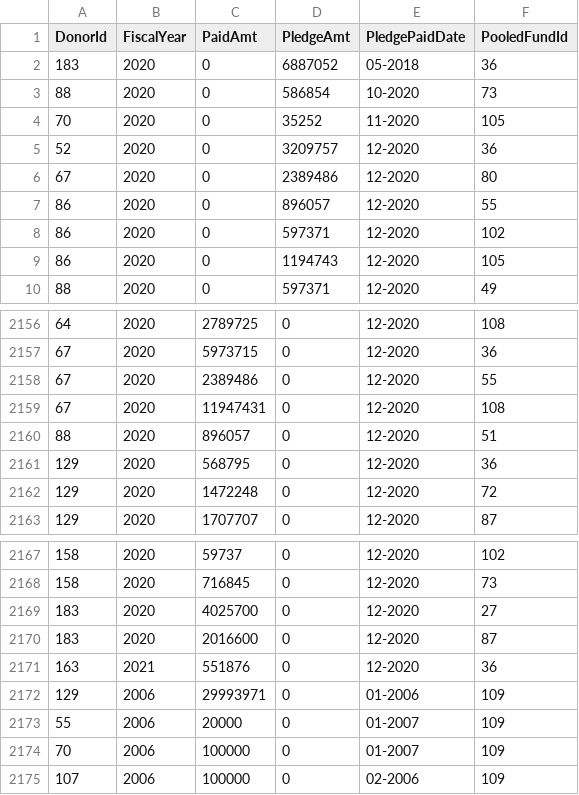
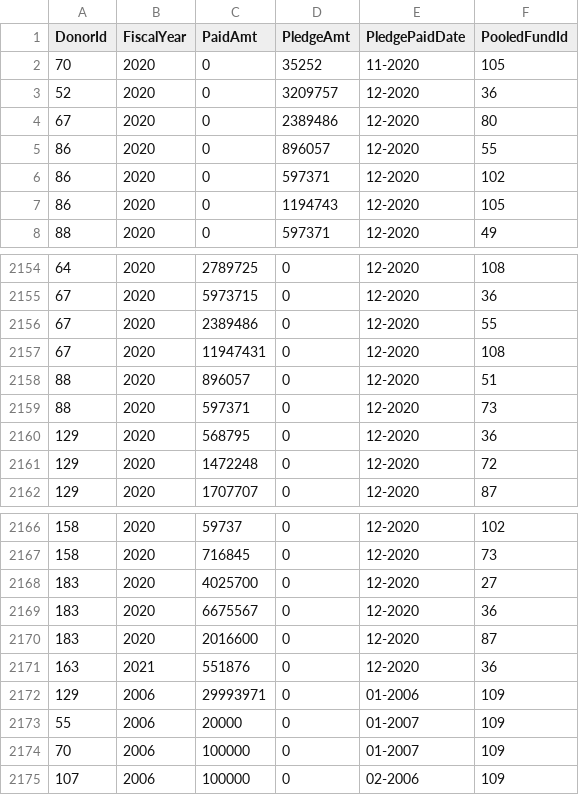
Before and after one commit to CBPFGMS/pf-onebi-data, a CSV file: contributionbycerfcbpf.csv, drawn as a sheet; only a part is shown, gaps mark what is left out; removed rows and columns are numbered as before the commit, all else as after; the diff names each change by its address in the sheet, - before the commit and + after, or states it on an @@ line.

```diff
--- a/contributionbycerfcbpf.csv
+++ b/contributionbycerfcbpf.csv
-row 2: 183 | 2020 | 0 | 6887052 | 05-2018 | 36
-row 3: 88 | 2020 | 0 | 586854 | 10-2020 | 73
+row 2159: 88 | 2020 | 597371 | 0 | 12-2020 | 73
+row 2169: 183 | 2020 | 6675567 | 0 | 12-2020 | 36
```
Also changed, not shown: 1 other file.
